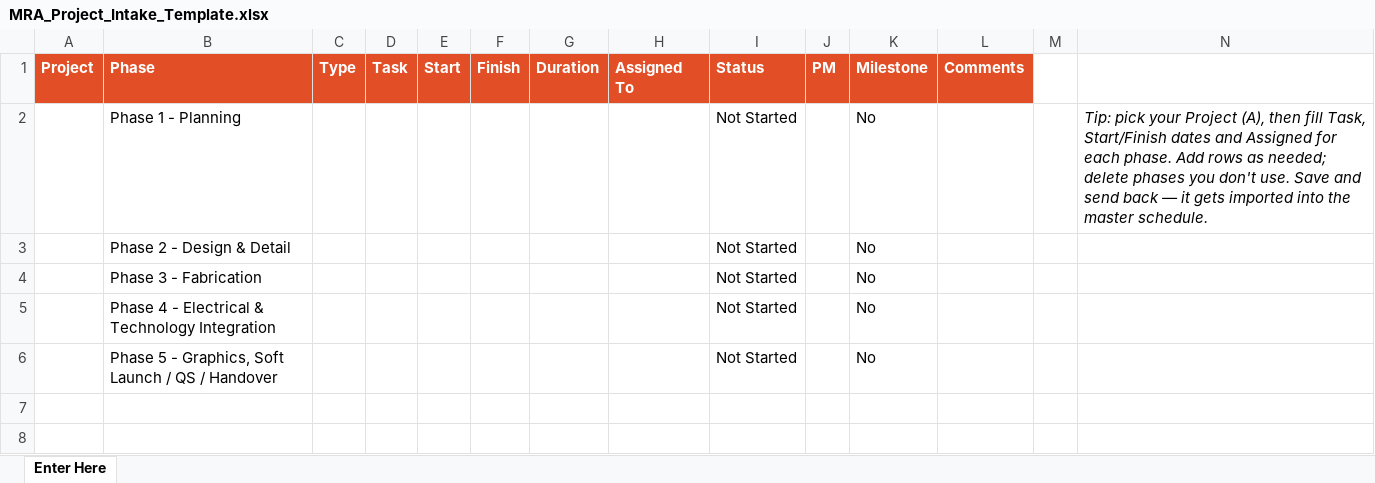
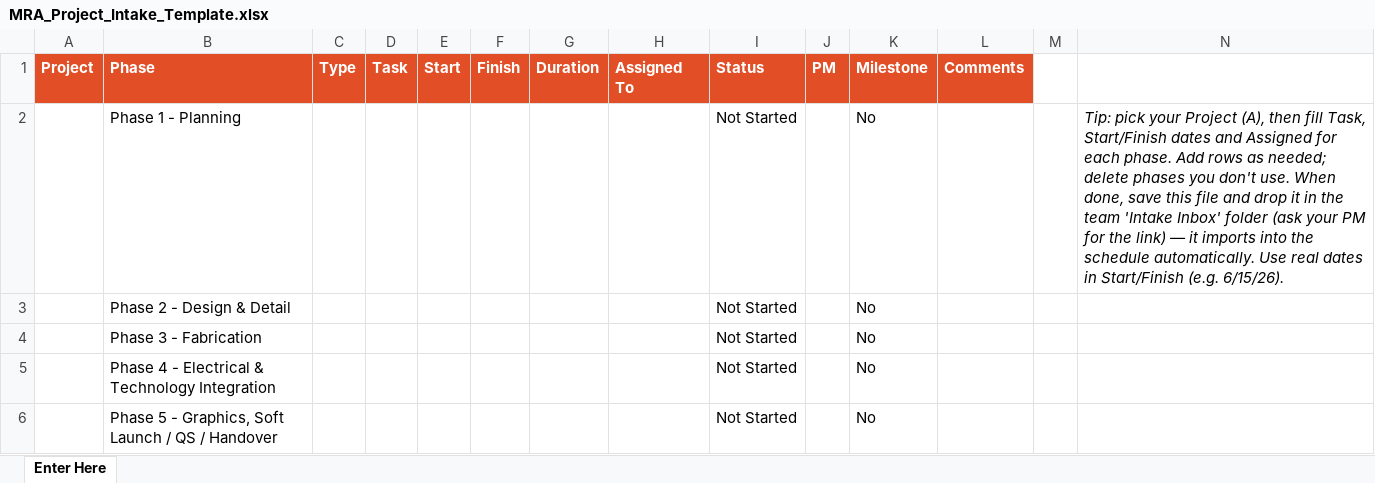
Before and after one commit to Tandem-Engineering-Group/MRA-Files, an Excel workbook: MRA_Project_Intake_Template.xlsx, sheet Enter Here, drawn as a sheet; values as stored, in another font and other column widths than the file's, no borders; the diff names each change by its address in the sheet, - before the commit and + after, or states it on an @@ line.

```diff
--- a/MRA_Project_Intake_Template.xlsx (sheet Enter Here)
+++ b/MRA_Project_Intake_Template.xlsx (sheet Enter Here)
-N2: …don't use. Save and send back — it gets imported into the master schedule.
+N2: …don't use. When done, save this file and drop it in the team 'Intake Inbox' folder (ask your PM for the link) — it imports into the schedule automatically. Use real dates in Start/Finish (e.g. 6/15/26).
```
Also changed, not shown: 4 other files.
